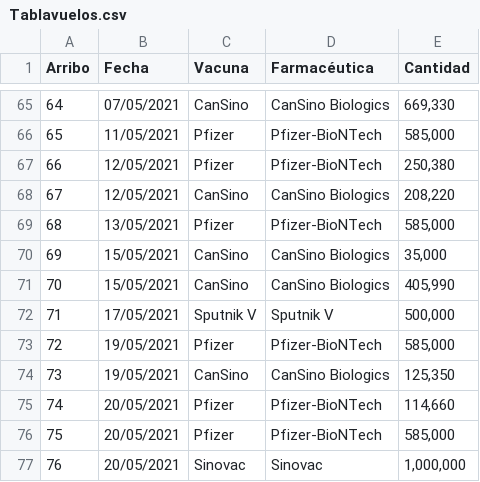
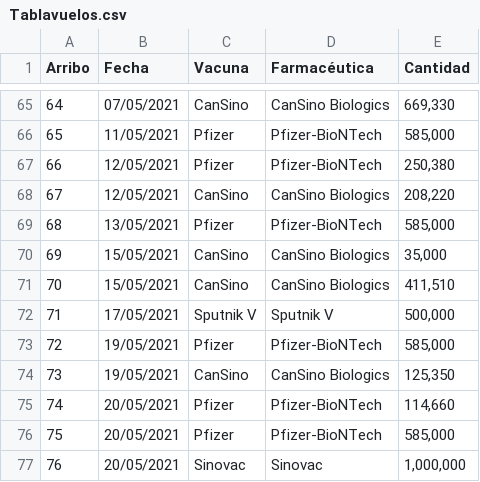
Before and after one commit to fdealbam/Vacunas, a CSV file: Tablavuelos.csv, drawn as a sheet; only a part is shown, gaps mark what is left out.

Commit message:
Update Tablavuelos.csv

```diff
--- a/Tablavuelos.csv
+++ b/Tablavuelos.csv
@@ -70,3 +70,3 @@ Arribo,Fecha,Vacuna,Farmacéutica,Cantidad
 69,15/05/2021,CanSino,CanSino Biologics,"35,000"
-70,15/05/2021,CanSino,CanSino Biologics,"405,990"
+70,15/05/2021,CanSino,CanSino Biologics,"411,510"
 71,17/05/2021,Sputnik V,Sputnik V,"500,000"
```
